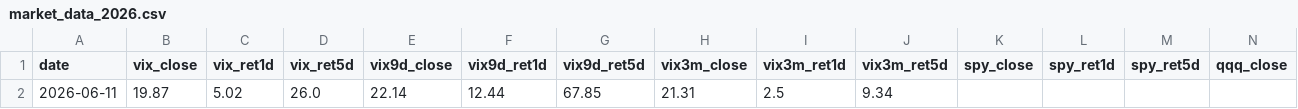
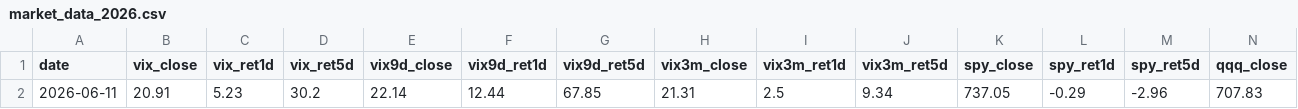
Before and after one commit to 1kyung1/iv-screener, a CSV file: market_data_2026.csv, drawn as a sheet; only a part is shown; removed rows and columns are numbered as before the commit, all else as after; rows hold the shown columns only; the diff names each change by its address in the sheet, - before the commit and + after, or states it on an @@ line.

```diff
--- a/market_data_2026.csv
+++ b/market_data_2026.csv
-row 2: 2026-06-11 | 19.87 | 5.02 | 26.0 | 22.14 | 12.44 | 67.85 | 21.31 | 2.5 | 9.34
+row 2: 2026-06-11 | 20.91 | 5.23 | 30.2 | 22.14 | 12.44 | 67.85 | 21.31 | 2.5 | 9.34 | 737.05 | -0.29 | -2.96 | 707.83
```
Also changed, not shown: 1 other file.
